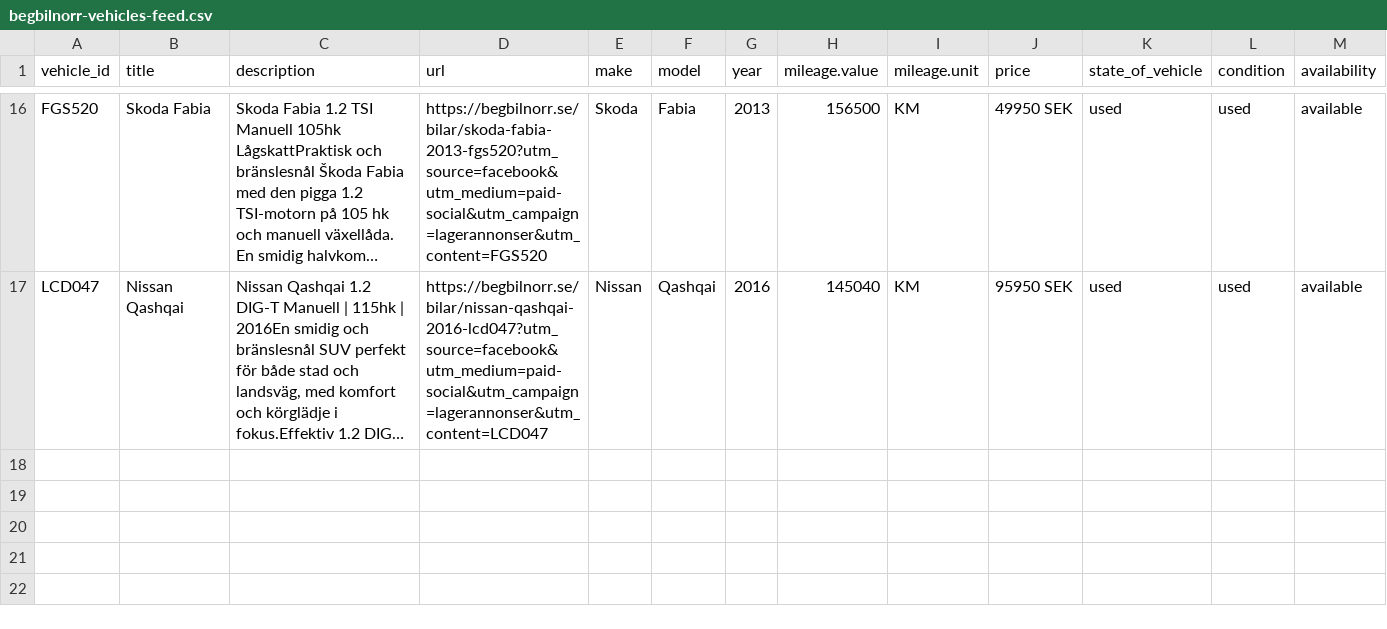
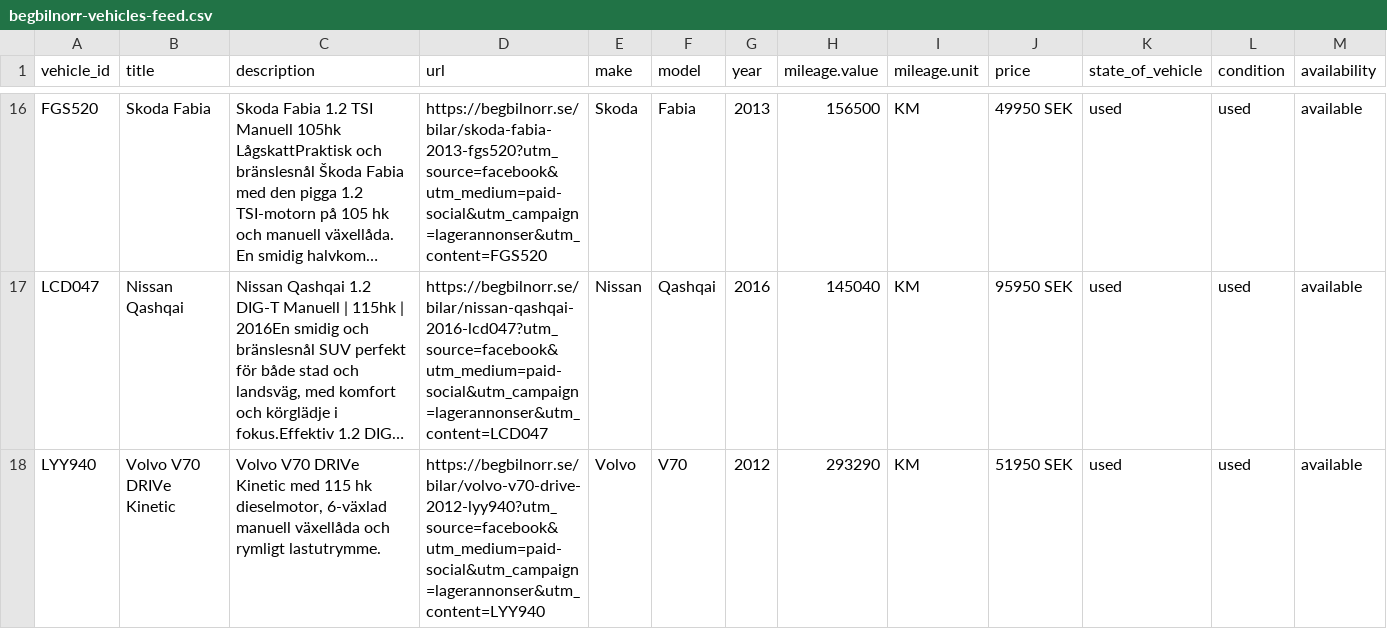
Before and after one commit to testingmodel142swe/begbilnorr-vehicle-feed, a CSV file: begbilnorr-vehicles-feed.csv, drawn as a sheet; only a part is shown, gaps mark what is left out; long unchanged cells end in …; rows hold the shown columns only; the diff names each change by its address in the sheet, - before the commit and + after, or states it on an @@ line.

Commit message:
auto: uppdatera fordonsfeed

```diff
--- a/begbilnorr-vehicles-feed.csv
+++ b/begbilnorr-vehicles-feed.csv
+row 18: LYY940 | Volvo V70 DRIVe Kinetic | Volvo V70 DRIVe Kinetic med 115 hk dieselmotor, 6-växlad manuell växellåda och rymligt lastutrymme. | https://begbilnorr.se/bilar/volvo-v70-drive-2012-lyy940?utm_source=facebook&utm_medium=paid-social&utm_campaign=lagerannonser&utm_content=LYY940 | Volvo | V70 | 2012 | 293290 | KM | 51950 SEK | used | used | available
```
